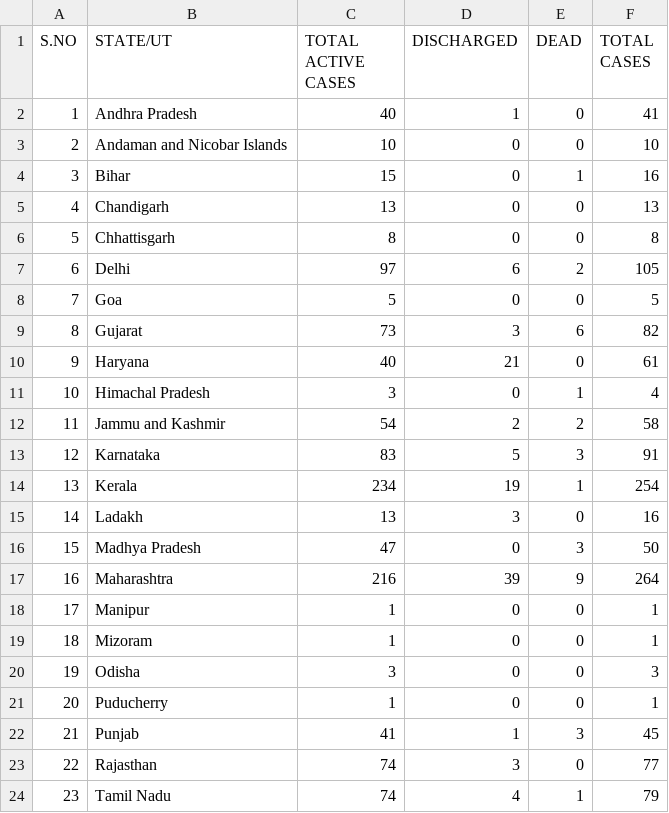
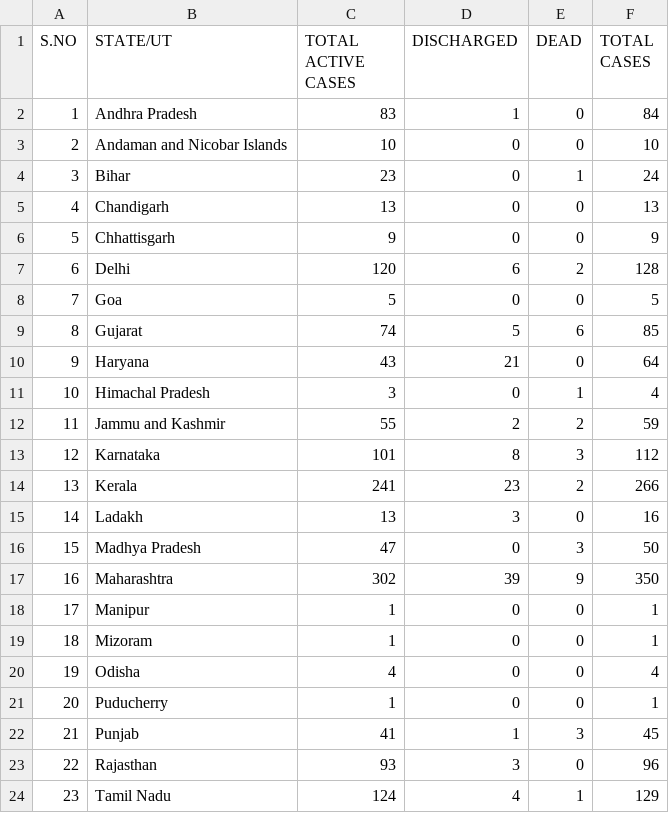
Before and after one commit to Ram-95/Corona-Tracker, a CSV file: COVID-19_State_wise_Information.csv, drawn as a sheet; only a part is shown; the diff covers the shown part only.

```diff
--- a/COVID-19_State_wise_Information.csv
+++ b/COVID-19_State_wise_Information.csv
@@ -1,24 +1,24 @@
 S.NO,STATE/UT,TOTAL ACTIVE CASES,DISCHARGED,DEAD,TOTAL CASES
-1,Andhra Pradesh,40,1,0,41
+1,Andhra Pradesh,83,1,0,84
 2,Andaman and Nicobar Islands,10,0,0,10
-3,Bihar,15,0,1,16
+3,Bihar,23,0,1,24
 4,Chandigarh,13,0,0,13
-5,Chhattisgarh,8,0,0,8
-6,Delhi,97,6,2,105
+5,Chhattisgarh,9,0,0,9
+6,Delhi,120,6,2,128
 7,Goa,5,0,0,5
-8,Gujarat,73,3,6,82
-9,Haryana,40,21,0,61
+8,Gujarat,74,5,6,85
+9,Haryana,43,21,0,64
 10,Himachal Pradesh,3,0,1,4
-11,Jammu and Kashmir,54,2,2,58
-12,Karnataka,83,5,3,91
-13,Kerala,234,19,1,254
+11,Jammu and Kashmir,55,2,2,59
+12,Karnataka,101,8,3,112
+13,Kerala,241,23,2,266
 14,Ladakh,13,3,0,16
 15,Madhya Pradesh,47,0,3,50
-16,Maharashtra,216,39,9,264
+16,Maharashtra,302,39,9,350
 17,Manipur,1,0,0,1
 18,Mizoram,1,0,0,1
-19,Odisha,3,0,0,3
+19,Odisha,4,0,0,4
 20,Puducherry,1,0,0,1
 21,Punjab,41,1,3,45
-22,Rajasthan,74,3,0,77
-23,Tamil Nadu,74,4,1,79
+22,Rajasthan,93,3,0,96
+23,Tamil Nadu,124,4,1,129
```
Also changed, not shown: 5 edited cells elsewhere in this file, COVID-19_Global_Data.csv, COVID-19_India_Data.csv, 1 other file.
